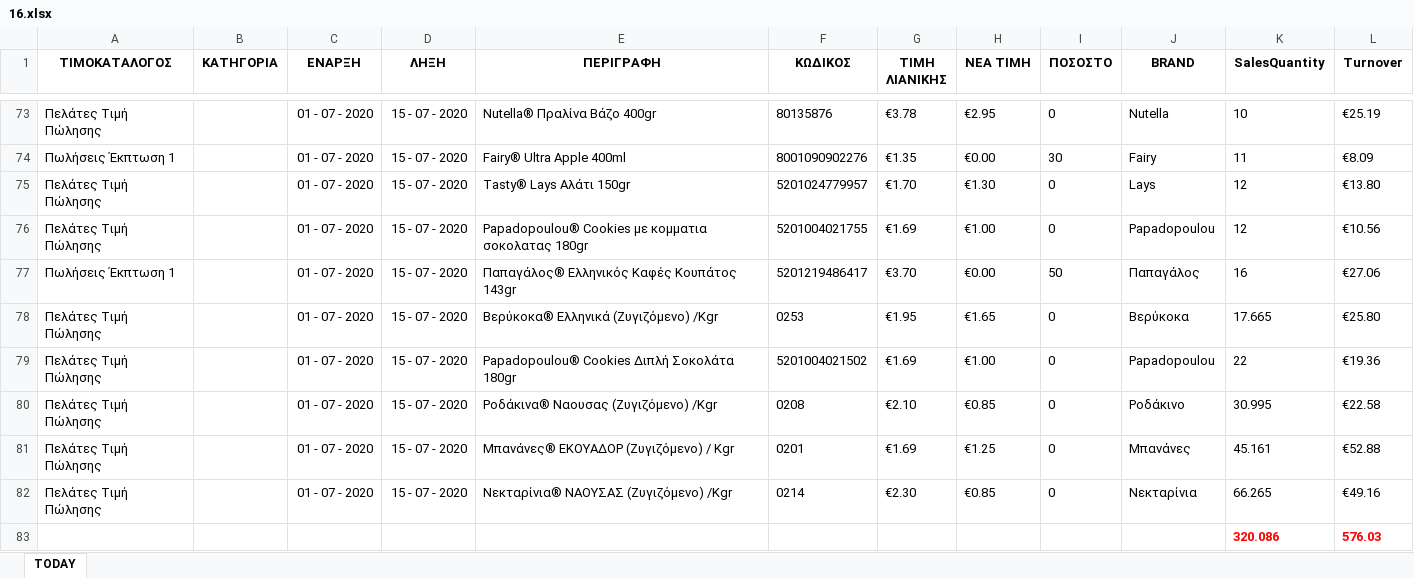
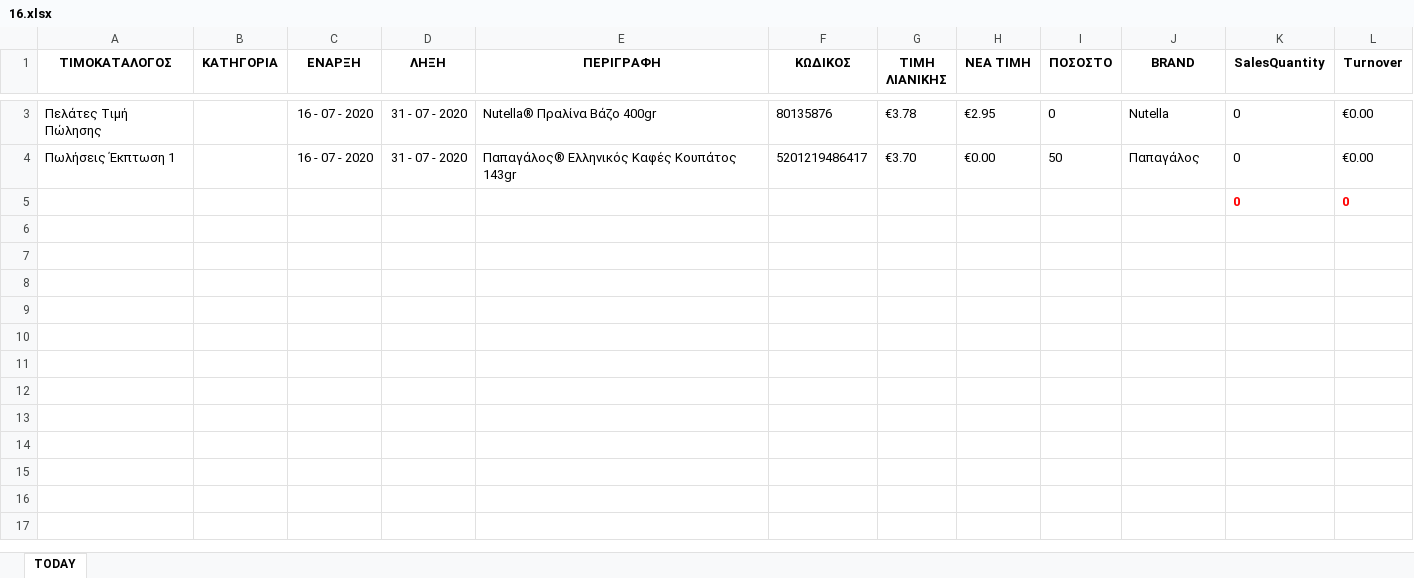
Before and after one commit to gitter-badger/Elounda_Market, an Excel workbook: A_DAILY_ΠΟΡΕΙΑ_ΤΙΜΟΚΑΤΑΛΟΓΟΥ_ΠΩΛΗΣΕΩΝ/excel/16.xlsx, sheet TODAY, drawn as a sheet; only a part is shown, gaps mark what is left out; values as stored, in another font and other column widths than the file's, no borders; conditional formats not drawn; removed rows and columns are numbered as before the commit, all else as after; the diff covers the shown part only; the diff names each change by its address in the sheet, - before the commit and + after, or states it on an @@ line.

```diff
--- a/A_DAILY_ΠΟΡΕΙΑ_ΤΙΜΟΚΑΤΑΛΟΓΟΥ_ΠΩΛΗΣΕΩΝ/excel/16.xlsx (sheet TODAY)
+++ b/A_DAILY_ΠΟΡΕΙΑ_ΤΙΜΟΚΑΤΑΛΟΓΟΥ_ΠΩΛΗΣΕΩΝ/excel/16.xlsx (sheet TODAY)
-C3 (ΕΝΑΡΞΗ): 01 - 07 - 2020
+C3 (ΕΝΑΡΞΗ): 16 - 07 - 2020
-D3 (ΛΗΞΗ): 15 - 07 - 2020
+D3 (ΛΗΞΗ): 31 - 07 - 2020
-K3 (SalesQuantity): 10
+K3 (SalesQuantity): 0
-L3 (Turnover): €25.19
+L3 (Turnover): €0.00
-row 74: Πωλήσεις Έκπτωση 1 |  | 01 - 07 - 2020 | 15 - 07 - 2020 | Fairy® Ultra Apple 400ml | 8001090902276 | €1.35 | €0.00 | 30 | Fairy | 11 | €8.09
-row 75: Πελάτες Τιμή Πώλησης |  | 01 - 07 - 2020 | 15 - 07 - 2020 | Tasty® Lays Αλάτι 150gr | 5201024779957 | €1.70 | €1.30 | 0 | Lays | 12 | €13.80
-row 76: Πελάτες Τιμή Πώλησης |  | 01 - 07 - 2020 | 15 - 07 - 2020 | Papadopoulou® Cookies με κομματια σοκολατας 180gr | 5201004021755 | €1.69 | €1.00 | 0 | Papadopoulou | 12 | €10.56
-C4 (ΕΝΑΡΞΗ): 01 - 07 - 2020
+C4 (ΕΝΑΡΞΗ): 16 - 07 - 2020
-D4 (ΛΗΞΗ): 15 - 07 - 2020
+D4 (ΛΗΞΗ): 31 - 07 - 2020
-K4 (SalesQuantity): 16
+K4 (SalesQuantity): 0
-L4 (Turnover): €27.06
+L4 (Turnover): €0.00
-row 78: Πελάτες Τιμή Πώλησης |  | 01 - 07 - 2020 | 15 - 07 - 2020 | Βερύκοκα® Ελληνικά (Ζυγιζόμενο) /Kgr | 0253 | €1.95 | €1.65 | 0 | Βερύκοκα | 17.665 | €25.80
-row 79: Πελάτες Τιμή Πώλησης |  | 01 - 07 - 2020 | 15 - 07 - 2020 | Papadopoulou® Cookies Διπλή Σοκολάτα 180gr | 5201004021502 | €1.69 | €1.00 | 0 | Papadopoulou | 22 | €19.36
-row 80: Πελάτες Τιμή Πώλησης |  | 01 - 07 - 2020 | 15 - 07 - 2020 | Ροδάκινα® Ναουσας (Ζυγιζόμενο) /Kgr | 0208 | €2.10 | €0.85 | 0 | Ροδάκινο | 30.995 | €22.58
-row 81: Πελάτες Τιμή Πώλησης |  | 01 - 07 - 2020 | 15 - 07 - 2020 | Μπανάνες® ΕΚΟΥΑΔΟΡ (Ζυγιζόμενο) / Kgr | 0201 | €1.69 | €1.25 | 0 | Μπανάνες | 45.161 | €52.88
-row 82: Πελάτες Τιμή Πώλησης |  | 01 - 07 - 2020 | 15 - 07 - 2020 | Νεκταρίνια® ΝΑΟΥΣΑΣ (Ζυγιζόμενο) /Kgr | 0214 | €2.30 | €0.85 | 0 | Νεκταρίνια | 66.265 | €49.16
-row 83:  |  |  |  |  |  |  |  |  |  | 320.086 | 576.03
+row 5:  |  |  |  |  |  |  |  |  |  | 0 | 0
```
Also changed, not shown: 70 removed rows and 2 edited cells elsewhere in this sheet, A_DAILY_ΠΟΡΕΙΑ_ΤΙΜΟΚΑΤΑΛΟΓΟΥ_ΠΩΛΗΣΕΩΝ/excel/15.xlsx, 4 other files.
